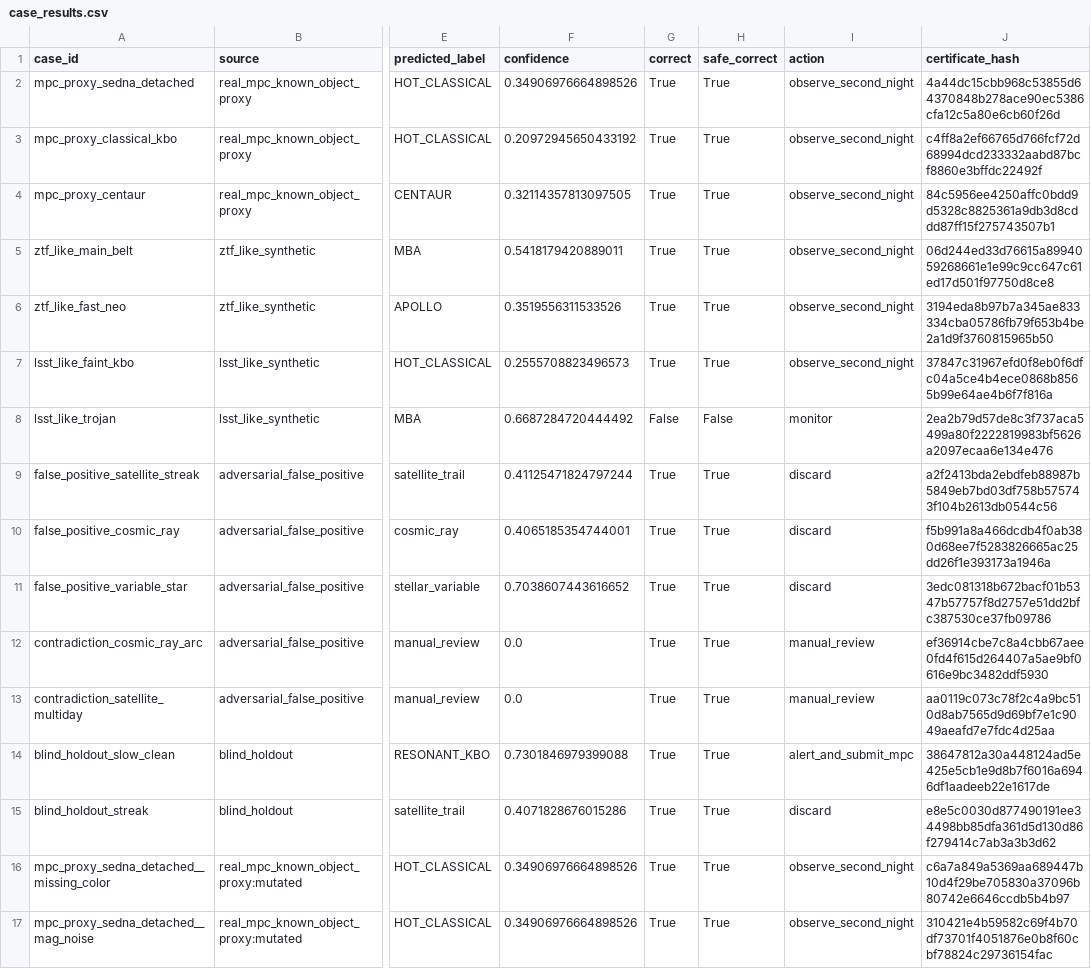
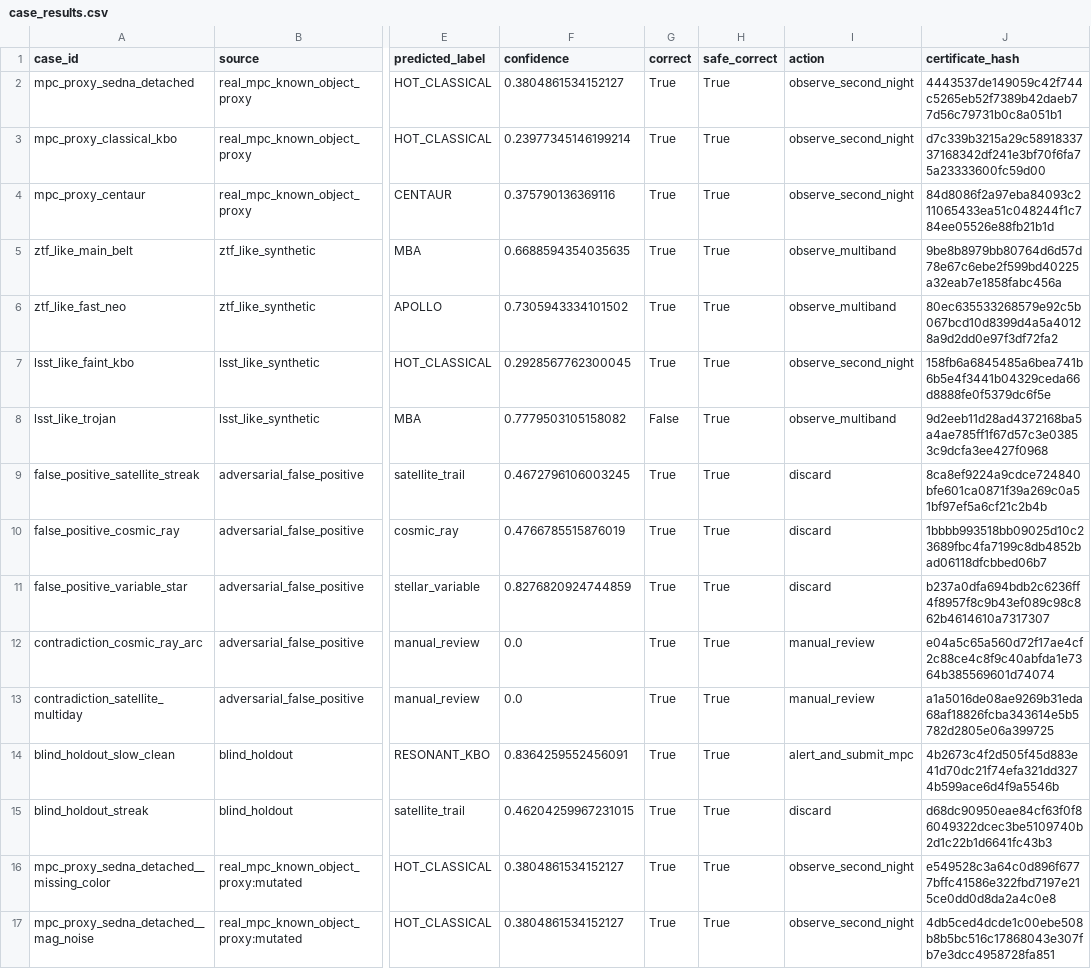
Before and after one commit to coherence-energy-labs/Ariadne, a CSV file: data/benchmarks/inference_adversarial_builtin/case_results.csv, drawn as a sheet; only a part is shown, gaps mark what is left out; the diff covers the shown part only; the diff names each change by its address in the sheet, - before the commit and + after, or states it on an @@ line.

```diff
--- a/data/benchmarks/inference_adversarial_builtin/case_results.csv
+++ b/data/benchmarks/inference_adversarial_builtin/case_results.csv
-F2 (confidence): 0.34906976664898526
+F2 (confidence): 0.3804861534152127
-J2 (certificate_hash): 4a44dc15cbb968c53855d64370848b278ace90ec5386cfa12c5a80e6cb60f26d
+J2 (certificate_hash): 4443537de149059c42f744c5265eb52f7389b42daeb77d56c79731b0c8a051b1
-F3 (confidence): 0.20972945650433192
+F3 (confidence): 0.23977345146199214
-J3 (certificate_hash): c4ff8a2ef66765d766fcf72d68994dcd233332aabd87bcf8860e3bffdc22492f
+J3 (certificate_hash): d7c339b3215a29c5891833737168342df241e3bf70f6fa75a23333600fc59d00
-F4 (confidence): 0.32114357813097505
+F4 (confidence): 0.375790136369116
-J4 (certificate_hash): 84c5956ee4250affc0bdd9d5328c8825361a9db3d8cddd87ff15f275743507b1
+J4 (certificate_hash): 84d8086f2a97eba84093c211065433ea51c048244f1c784ee05526e88fb21b1d
-F5 (confidence): 0.5418179420889011
+F5 (confidence): 0.6688594354035635
-I5:I6 (action): observe_second_night
+I5:I6 (action): observe_multiband
-J5 (certificate_hash): 06d244ed33d76615a8994059268661e1e99c9cc647c61ed17d501f97750d8ce8
+J5 (certificate_hash): 9be8b8979bb80764d6d57d78e67c6ebe2f599bd40225a32eab7e1858fabc456a
-F6 (confidence): 0.3519556311533526
+F6 (confidence): 0.7305943334101502
-J6 (certificate_hash): 3194eda8b97b7a345ae833334cba05786fb79f653b4be2a1d9f3760815965b50
+J6 (certificate_hash): 80ec635533268579e92c5b067bcd10d8399d4a5a40128a9d2dd0e97f3df72fa2
-F7 (confidence): 0.2555708823496573
+F7 (confidence): 0.2928567762300045
-J7 (certificate_hash): 37847c31967efd0f8eb0f6dfc04a5ce4b4ece0868b8565b99e64ae4b6f7f816a
+J7 (certificate_hash): 158fb6a6845485a6bea741b6b5e4f3441b04329ceda66d8888fe0f5379dc6f5e
-F8 (confidence): 0.6687284720444492
+F8 (confidence): 0.7779503105158082
-H8 (safe_correct): False
+H8 (safe_correct): True
-I8 (action): monitor
+I8 (action): observe_multiband
-J8 (certificate_hash): 2ea2b79d57de8c3f737aca5499a80f2222819983bf5626a2097ecaa6e134e476
+J8 (certificate_hash): 9d2eeb11d28ad4372168ba5a4ae785ff1f67d57c3e03853c9dcfa3ee427f0968
-F9 (confidence): 0.41125471824797244
+F9 (confidence): 0.4672796106003245
-J9 (certificate_hash): a2f2413bda2ebdfeb88987b5849eb7bd03df758b575743f104b2613db0544c56
+J9 (certificate_hash): 8ca8ef9224a9cdce724840bfe601ca0871f39a269c0a51bf97ef5a6cf21c2b4b
-F10 (confidence): 0.4065185354744001
+F10 (confidence): 0.4766785515876019
-J10 (certificate_hash): f5b991a8a466dcdb4f0ab380d68ee7f5283826665ac25dd26f1e393173a1946a
+J10 (certificate_hash): 1bbbb993518bb09025d10c23689fbc4fa7199c8db4852bad06118dfcbbed06b7
-F11 (confidence): 0.7038607443616652
+F11 (confidence): 0.8276820924744859
-J11 (certificate_hash): 3edc081318b672bacf01b5347b57757f8d2757e51dd2bfc387530ce37fb09786
+J11 (certificate_hash): b237a0dfa694bdb2c6236ff4f8957f8c9b43ef089c98c862b4614610a7317307
-J12 (certificate_hash): ef36914cbe7c8a4cbb67aee0fd4f615d264407a5ae9bf0616e9bc3482ddf5930
+J12 (certificate_hash): e04a5c65a560d72f17ae4cf2c88ce4c8f9c40abfda1e7364b385569601d74074
-J13 (certificate_hash): aa0119c073c78f2c4a9bc510d8ab7565d9d69bf7e1c9049aeafd7e7fdc4d25aa
+J13 (certificate_hash): a1a5016de08ae9269b31eda68af18826fcba343614e5b5782d2805e06a399725
-F14 (confidence): 0.7301846979399088
+F14 (confidence): 0.8364259552456091
-J14 (certificate_hash): 38647812a30a448124ad5e425e5cb1e9d8b7f6016a6946df1aadeeb22e1617de
+J14 (certificate_hash): 4b2673c4f2d505f45d883e41d70dc21f74efa321dd3274b599ace6d4f9a5546b
-F15 (confidence): 0.4071828676015286
+F15 (confidence): 0.46204259967231015
-J15 (certificate_hash): e8e5c0030d877490191ee34498bb85dfa361d5d130d86f279414c7ab3a3b3d62
+J15 (certificate_hash): d68dc90950eae84cf63f0f86049322dcec3be5109740b2d1c22b1d6641fc43b3
-F16:F17 (confidence): 0.34906976664898526
+F16:F17 (confidence): 0.3804861534152127
-J16 (certificate_hash): c6a7a849a5369aa689447b10d4f29be705830a37096b80742e6646ccdb5b4b97
+J16 (certificate_hash): e549528c3a64c0d896f6777bffc41586e322fbd7197e215ce0dd0d8da2a4c0e8
-J17 (certificate_hash): 310421e4b59582c69f4b70df73701f4051876e0b8f60cbf78824c29736154fac
+J17 (certificate_hash): 4db5ced4dcde1c00ebe508b8b5bc516c17868043e307fb7e3dcc4958728fa851
```
Also changed, not shown: 151 edited cells elsewhere in this file, data/benchmarks/inference_adversarial_builtin/ablation.csv, data/benchmarks/inference_adversarial_builtin/failure_diagnostics.csv, 18 other files.
